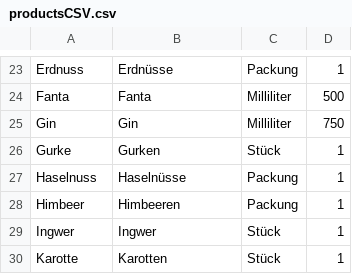
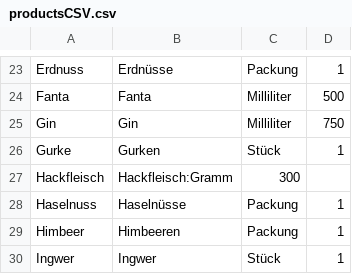
Before and after one commit to MademDevs/Homium, a CSV file: app/src/main/assets/productsCSV.csv, drawn as a sheet; only a part is shown, gaps mark what is left out; the shorter side is filled out with more unchanged rows.

```diff
--- a/app/src/main/assets/productsCSV.csv
+++ b/app/src/main/assets/productsCSV.csv
@@ -26,2 +26,3 @@ Gin;Gin;Milliliter;750
 Gurke;Gurken;Stück;1
+Hackfleisch;Hackfleisch:Gramm;300
 Haselnuss;Haselnüsse;Packung;1
```
